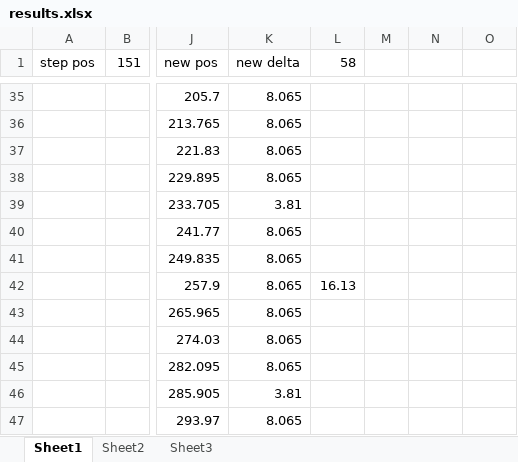
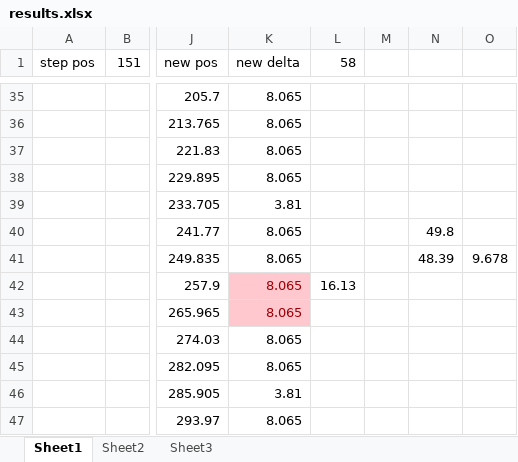
Before and after one commit to aarograh/dissertation, an Excel workbook: Miscellaneous/results.xlsx, sheet Sheet1, drawn as a sheet; only a part is shown, gaps mark what is left out; values as stored, in another font and other column widths than the file's, no borders; the diff names each change by its address in the sheet, - before the commit and + after, or states it on an @@ line.

```diff
--- a/Miscellaneous/results.xlsx (sheet Sheet1)
+++ b/Miscellaneous/results.xlsx (sheet Sheet1)
-N40: (empty)
+N40: 49.8
-N41: (empty)
+N41: 48.39
-O41: (empty)
+O41: 9.678
@@ K42:K43 fill: none → #FFC7CE, text colour: black → #9C0006 @@
```
Also changed, not shown: 8 other files.
